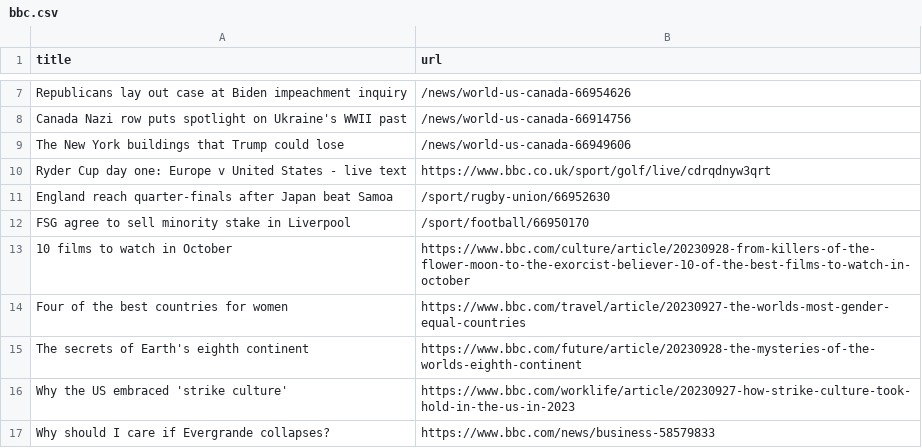
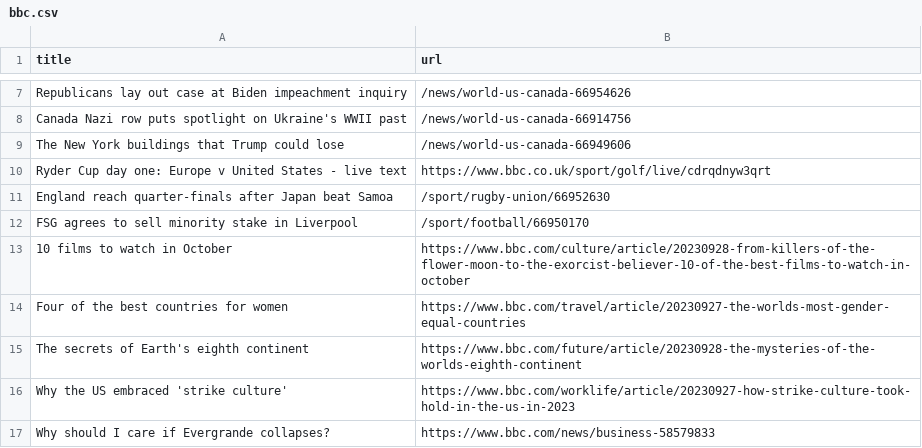
Before and after one commit to cpohkwan/automatic-scraper-bbc, a CSV file: bbc.csv, drawn as a sheet; only a part is shown, gaps mark what is left out.

```diff
--- a/bbc.csv
+++ b/bbc.csv
@@ -11,3 +11,3 @@ Ryder Cup day one: Europe v United States - live text,https://www.bbc.co.uk/spor
 England reach quarter-finals after Japan beat Samoa,/sport/rugby-union/66952630
-FSG agree to sell minority stake in Liverpool,/sport/football/66950170
+FSG agrees to sell minority stake in Liverpool,/sport/football/66950170
 10 films to watch in October,https://www.bbc.com/culture/article/20230928-from-killers-of-the-flower-moon-to-the-exorcist-believer-10-of-the-best-films-to-watch-in-october
```
